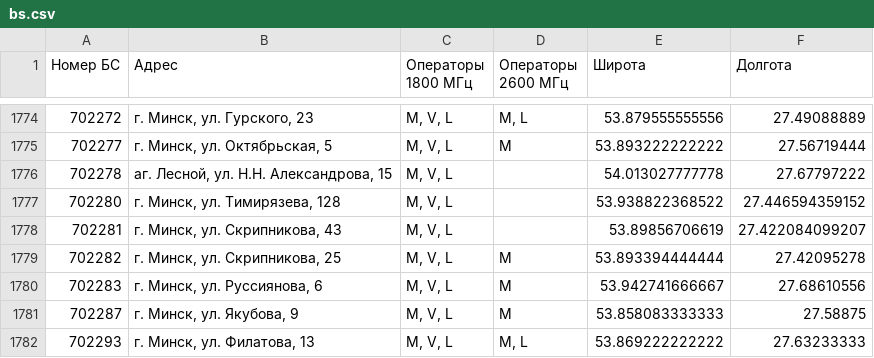
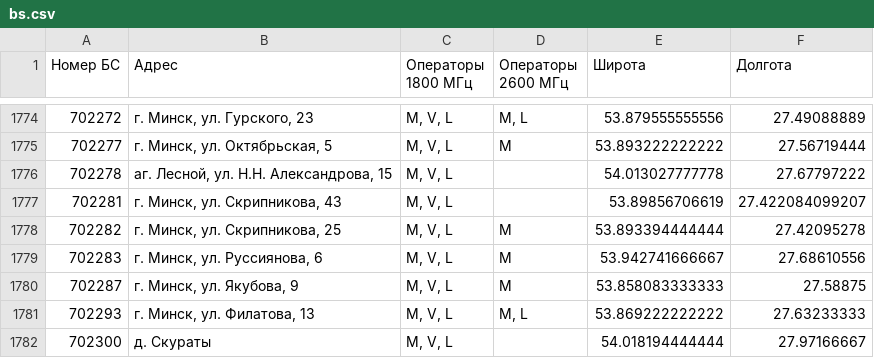
Before and after one commit to BelCellTracker/beCloud, a CSV file: bs.csv, drawn as a sheet; only a part is shown, gaps mark what is left out; the shorter side is filled out with more unchanged rows; the diff names each change by its address in the sheet, - before the commit and + after, or states it on an @@ line.

```diff
--- a/bs.csv
+++ b/bs.csv
-row 1777: 702280 | г. Минск, ул. Тимирязева, 128 | M, V, L |  | 53.938822368522 | 27.446594359152
```
Also changed, not shown: 1 other file.
